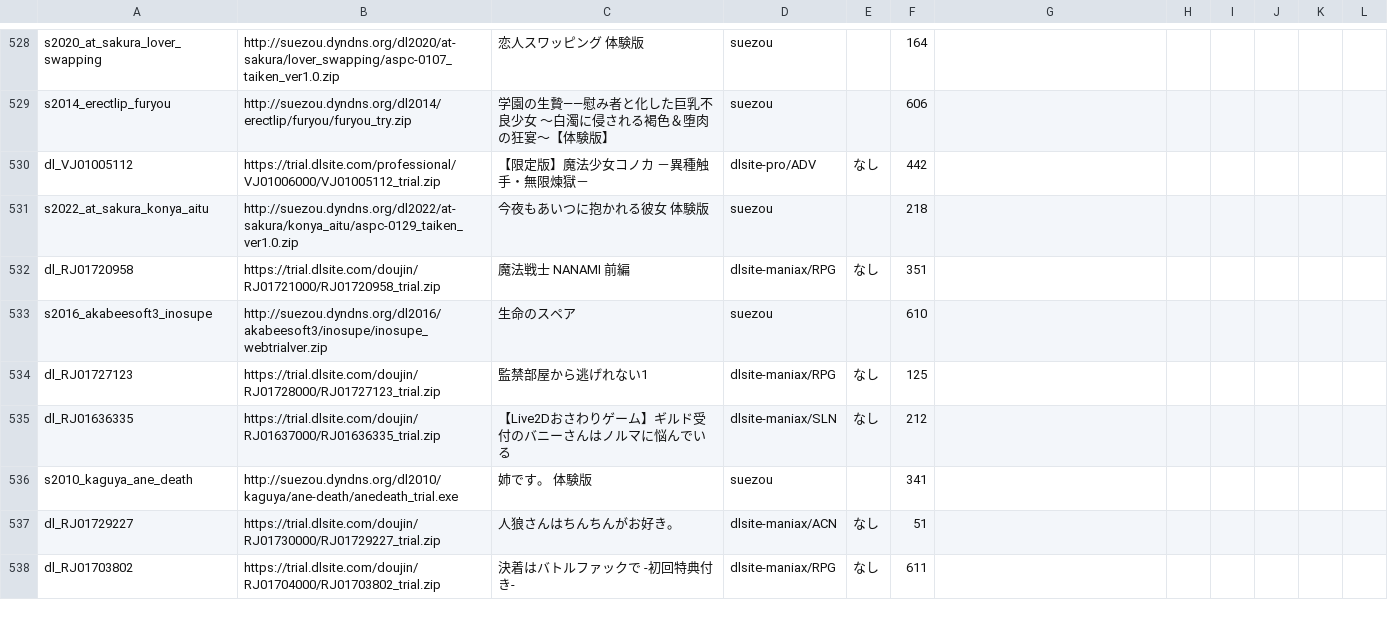
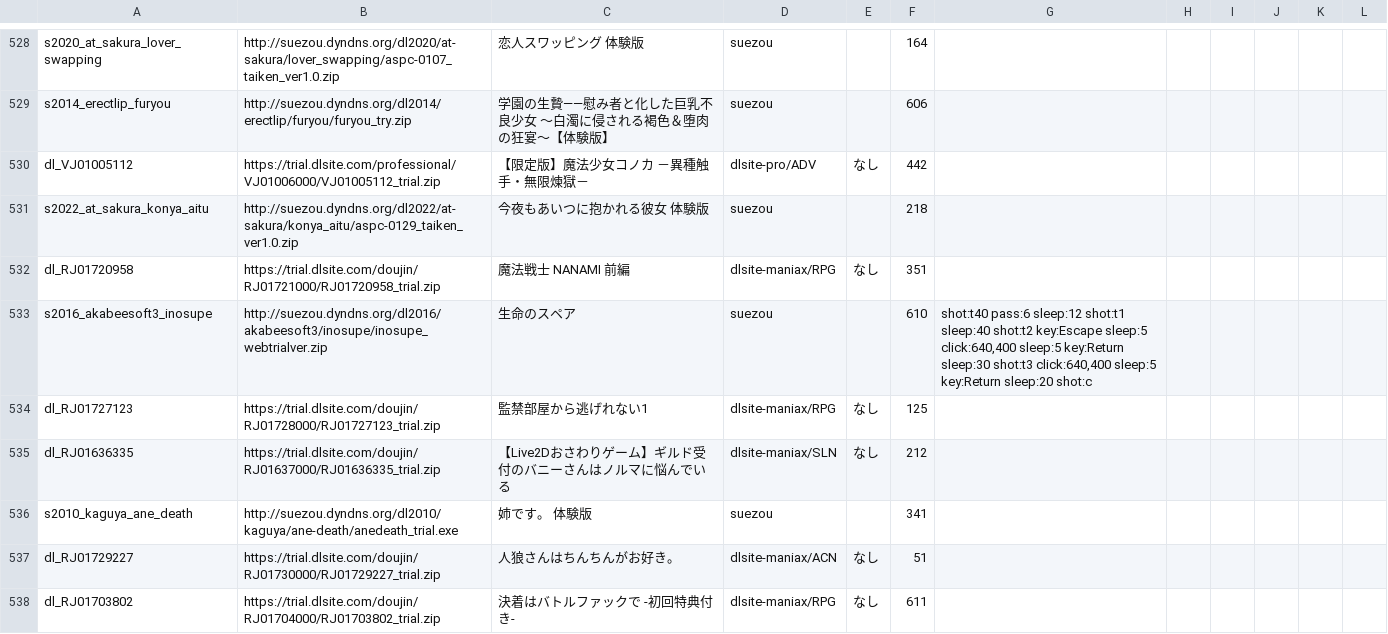
Before and after one commit to a-kaibu/vnbox, a TSV file: results/batch/recheck_all.tsv, drawn as a sheet; only a part is shown, gaps mark what is left out.

```diff
--- a/results/batch/recheck_all.tsv
+++ b/results/batch/recheck_all.tsv
@@ -532,3 +532,3 @@ s2022_at_sakura_konya_aitu	http://suezou.dyndns.org/dl2022/at-sakura/konya_aitu/
 dl_RJ01720958	https://trial.dlsite.com/doujin/RJ01721000/RJ01720958_trial.zip	魔法戦士 NANAMI 前編	dlsite-maniax/RPG	なし	351						
-s2016_akabeesoft3_inosupe	http://suezou.dyndns.org/dl2016/akabeesoft3/inosupe/inosupe_webtrialver.zip	生命のスペア	suezou		610						
+s2016_akabeesoft3_inosupe	http://suezou.dyndns.org/dl2016/akabeesoft3/inosupe/inosupe_webtrialver.zip	生命のスペア	suezou		610	shot:t40 pass:6 sleep:12 shot:t1 sleep:40 shot:t2 key:Escape sleep:5 click:640,400 sleep:5 key:Return sleep:30 shot:t3 click:640,400 sleep:5 key:Return sleep:20 shot:c					
 dl_RJ01727123	https://trial.dlsite.com/doujin/RJ01728000/RJ01727123_trial.zip	監禁部屋から逃げれない1	dlsite-maniax/RPG	なし	125						
```
